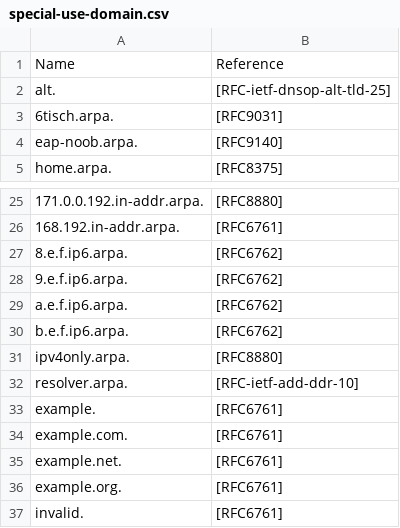
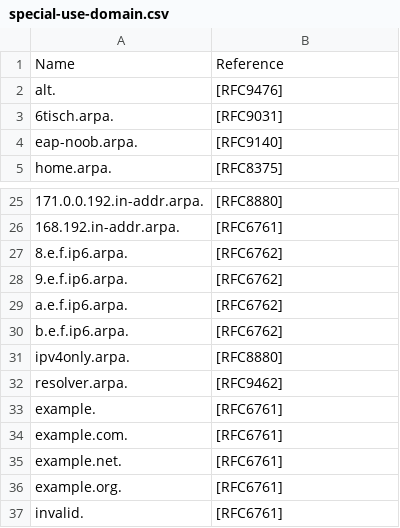
Before and after one commit to certlint/certlint, a CSV file: data/special-use-domain.csv, drawn as a sheet; only a part is shown, gaps mark what is left out.

```diff
--- a/data/special-use-domain.csv
+++ b/data/special-use-domain.csv
@@ -1,3 +1,3 @@
 Name,Reference
-alt.,[RFC-ietf-dnsop-alt-tld-25]
+alt.,[RFC9476]
 6tisch.arpa.,[RFC9031]
@@ -31,3 +31,3 @@ b.e.f.ip6.arpa.,[RFC6762]
 ipv4only.arpa.,[RFC8880]
-resolver.arpa.,[RFC-ietf-add-ddr-10]
+resolver.arpa.,[RFC9462]
 example.,[RFC6761]
```
Also changed, not shown: data/newgtlds.csv, 2 other files.
